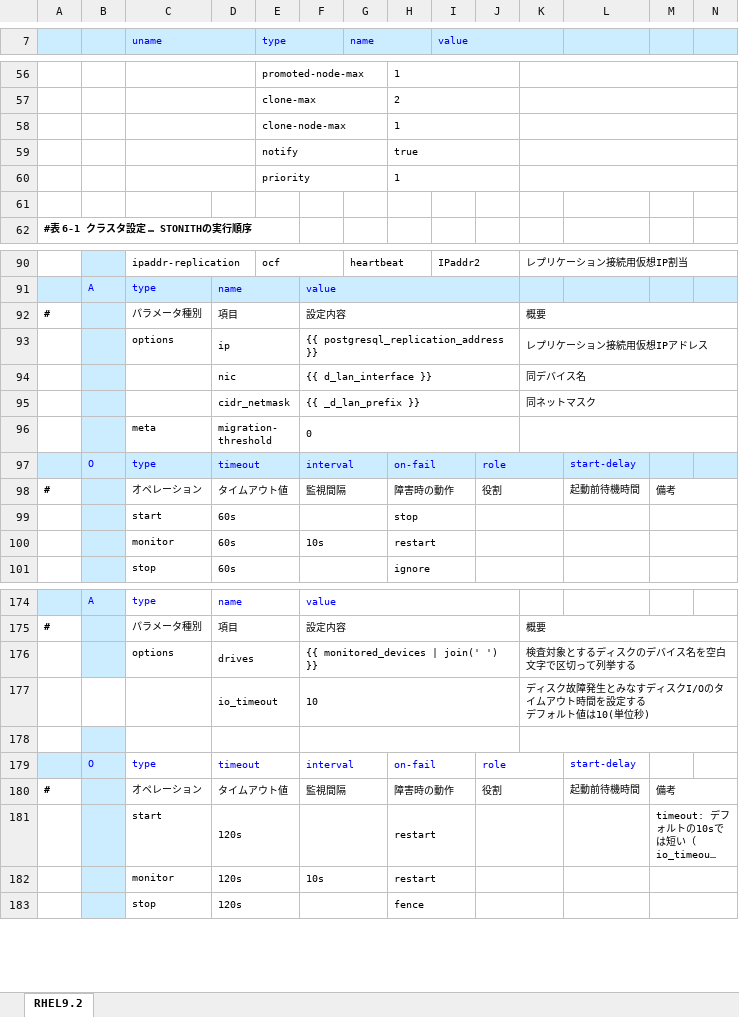
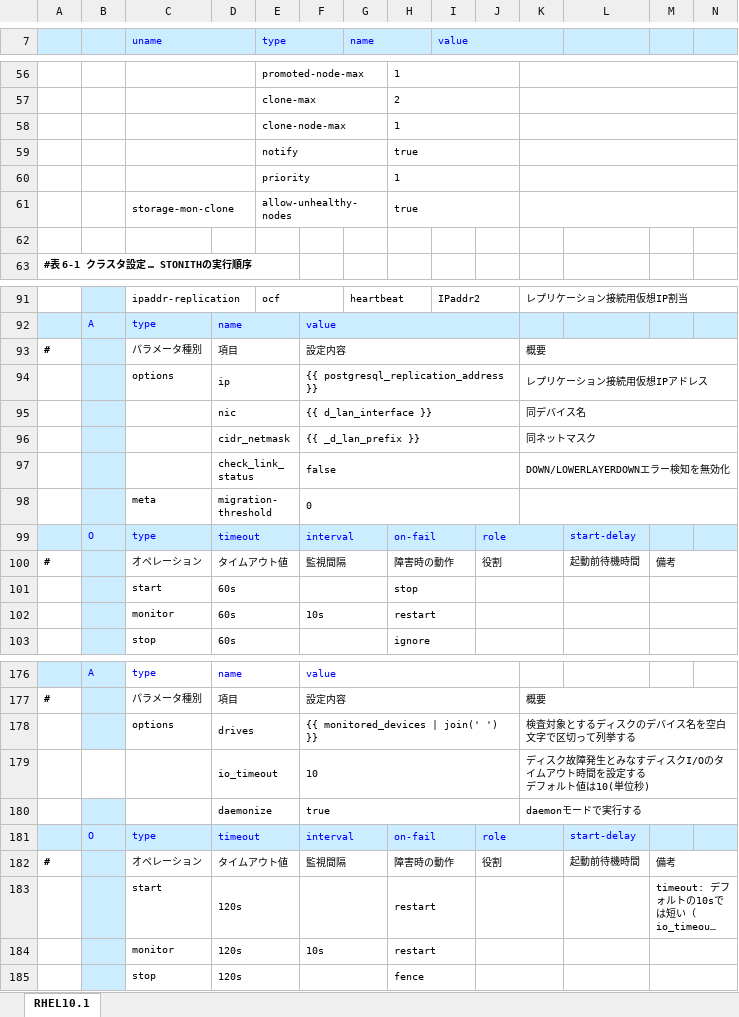
Before and after one commit to tom-sato/ansible-pg_rex, an Excel workbook: roles/pm_extra_tools/files/pm_pcsgen_env.xlsx, sheet RHEL10.1, drawn as a sheet; only a part is shown, gaps mark what is left out; long unchanged cells end in …; values as stored, in another font and other column widths than the file's, no borders; charts and pictures not drawn; addresses are those after the commit; the diff names each change by its address in the sheet, - before the commit and + after, or states it on an @@ line.

```diff
--- a/roles/pm_extra_tools/files/pm_pcsgen_env.xlsx (sheet RHEL10.1)
+++ b/roles/pm_extra_tools/files/pm_pcsgen_env.xlsx (sheet RHEL10.1)
-sheet tab: RHEL9.2
+sheet tab: RHEL10.1
+row 61:  |  | storage-mon-clone |  | allow-unhealthy-nodes |  |  | true
+row 97:  |  |  | check_link_status |  | false |  |  |  |  | DOWN/LOWERLAYERDOWNエラー検知を無効化
-row 180: (empty)
+row 180:  |  |  | daemonize |  | true |  |  |  |  | daemonモードで実行する
-C181:N181 fill: none
+C181:N181 fill: #CCECFF
```
Also changed, not shown: charts or pictures, 8 other files.
